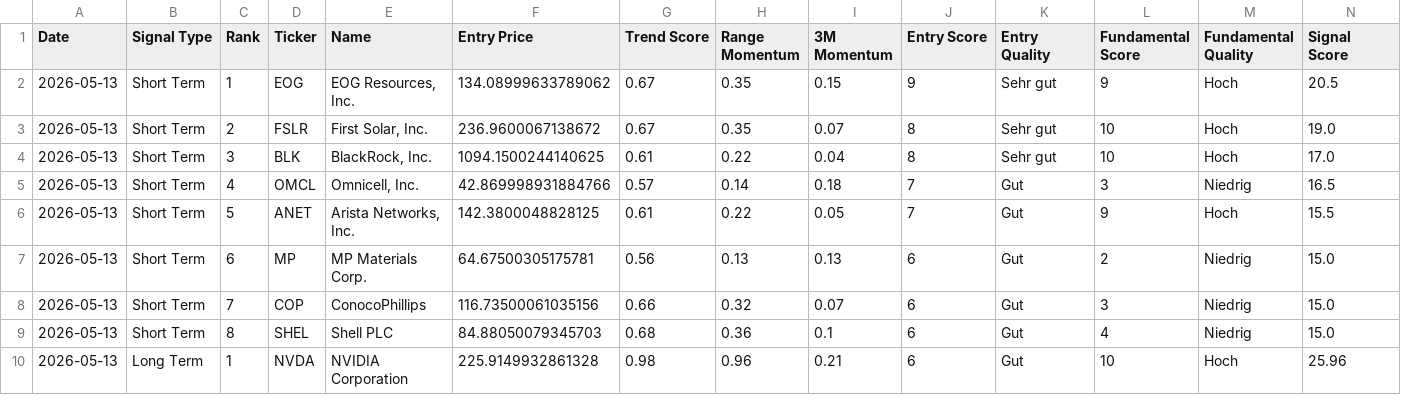
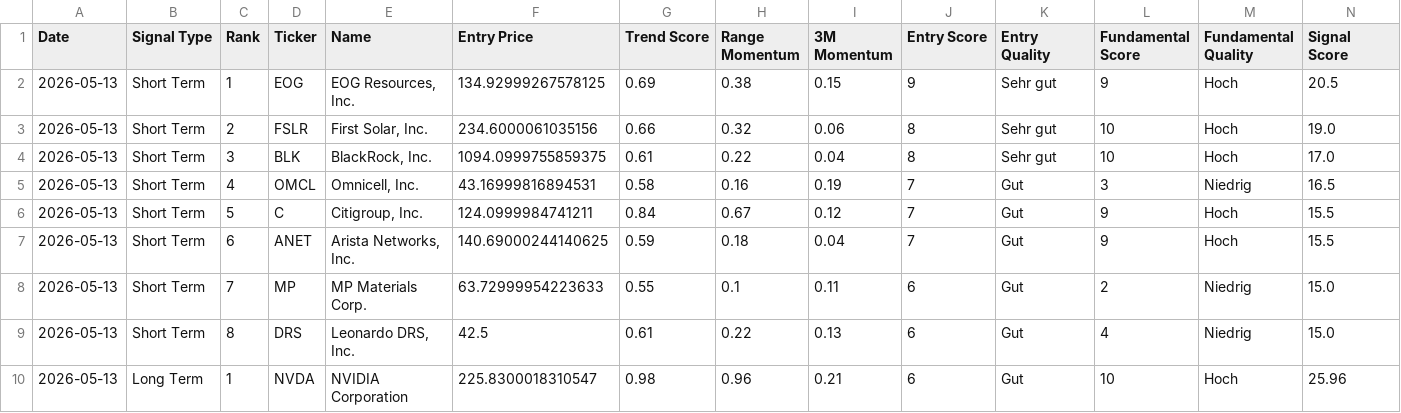
Before and after one commit to Rofino95/theme-tracker, a CSV file: signal_history.csv, drawn as a sheet; only a part is shown; the diff covers the shown part only.

```diff
--- a/signal_history.csv
+++ b/signal_history.csv
@@ -1,10 +1,10 @@
 Date,Signal Type,Rank,Ticker,Name,Entry Price,Trend Score,Range Momentum,3M Momentum,Entry Score,Entry Quality,Fundamental Score,Fundamental Quality,Signal Score
-2026-05-13,Short Term,1,EOG,"EOG Resources, Inc.",134.08999633789062,0.67,0.35,0.15,9,Sehr gut,9,Hoch,20.5
-2026-05-13,Short Term,2,FSLR,"First Solar, Inc.",236.9600067138672,0.67,0.35,0.07,8,Sehr gut,10,Hoch,19.0
-2026-05-13,Short Term,3,BLK,"BlackRock, Inc.",1094.1500244140625,0.61,0.22,0.04,8,Sehr gut,10,Hoch,17.0
-2026-05-13,Short Term,4,OMCL,"Omnicell, Inc.",42.869998931884766,0.57,0.14,0.18,7,Gut,3,Niedrig,16.5
-2026-05-13,Short Term,5,ANET,"Arista Networks, Inc.",142.3800048828125,0.61,0.22,0.05,7,Gut,9,Hoch,15.5
-2026-05-13,Short Term,6,MP,MP Materials Corp.,64.67500305175781,0.56,0.13,0.13,6,Gut,2,Niedrig,15.0
-2026-05-13,Short Term,7,COP,ConocoPhillips,116.73500061035156,0.66,0.32,0.07,6,Gut,3,Niedrig,15.0
-2026-05-13,Short Term,8,SHEL,Shell PLC,84.88050079345703,0.68,0.36,0.1,6,Gut,4,Niedrig,15.0
-2026-05-13,Long Term,1,NVDA,NVIDIA Corporation,225.9149932861328,0.98,0.96,0.21,6,Gut,10,Hoch,25.96
+2026-05-13,Short Term,1,EOG,"EOG Resources, Inc.",134.92999267578125,0.69,0.38,0.15,9,Sehr gut,9,Hoch,20.5
+2026-05-13,Short Term,2,FSLR,"First Solar, Inc.",234.6000061035156,0.66,0.32,0.06,8,Sehr gut,10,Hoch,19.0
+2026-05-13,Short Term,3,BLK,"BlackRock, Inc.",1094.0999755859375,0.61,0.22,0.04,8,Sehr gut,10,Hoch,17.0
+2026-05-13,Short Term,4,OMCL,"Omnicell, Inc.",43.16999816894531,0.58,0.16,0.19,7,Gut,3,Niedrig,16.5
+2026-05-13,Short Term,5,C,"Citigroup, Inc.",124.0999984741211,0.84,0.67,0.12,7,Gut,9,Hoch,15.5
+2026-05-13,Short Term,6,ANET,"Arista Networks, Inc.",140.69000244140625,0.59,0.18,0.04,7,Gut,9,Hoch,15.5
+2026-05-13,Short Term,7,MP,MP Materials Corp.,63.72999954223633,0.55,0.1,0.11,6,Gut,2,Niedrig,15.0
+2026-05-13,Short Term,8,DRS,"Leonardo DRS, Inc.",42.5,0.61,0.22,0.13,6,Gut,4,Niedrig,15.0
+2026-05-13,Long Term,1,NVDA,NVIDIA Corporation,225.8300018310547,0.98,0.96,0.21,6,Gut,10,Hoch,25.96
```
Also changed, not shown: 2 added rows, 2 removed rows and 52 edited cells elsewhere in this file, 2 other files.
